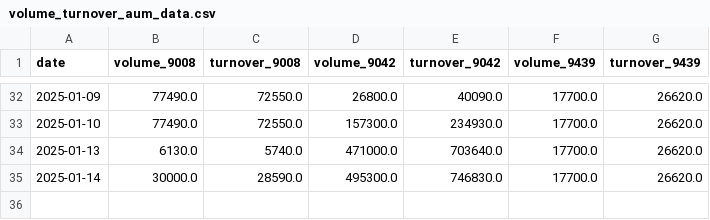
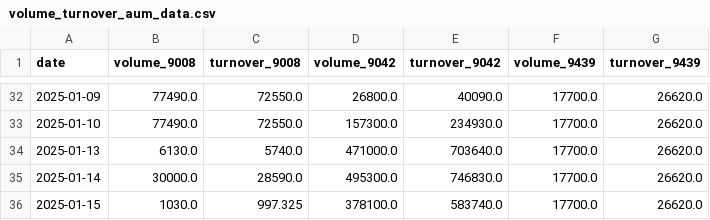
Before and after one commit to Starlight0901/HKEX-AUM-Price-Automation, a CSV file: volume_turnover_aum_data.csv, drawn as a sheet; only a part is shown, gaps mark what is left out.

```diff
--- a/volume_turnover_aum_data.csv
+++ b/volume_turnover_aum_data.csv
@@ -35 +35,2 @@ date,volume_9008,turnover_9008,volume_9042,turnover_9042,volume_9439,turnover_94
 2025-01-14,30000.0,28590.0,495300.0,746830.0,17700.0,26620.0
+2025-01-15,1030.0,997.325,378100.0,583740.0,17700.0,26620.0
```
